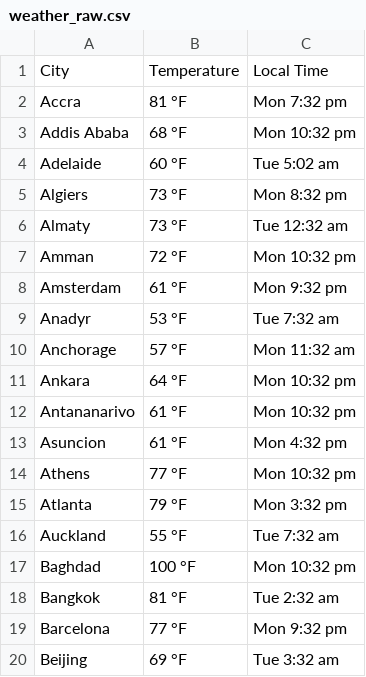
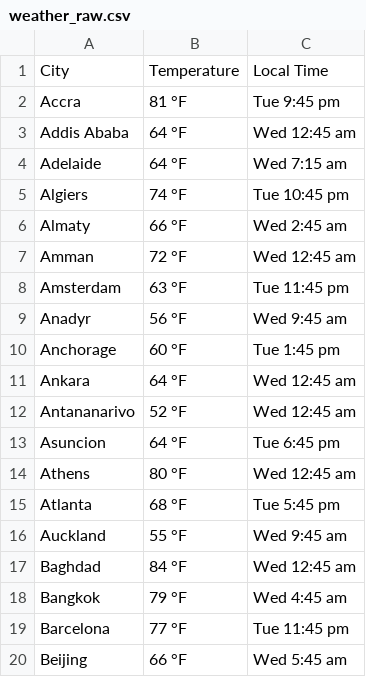
Before and after one commit to germxz/data_scraping_capstone, a CSV file: weather_raw.csv, drawn as a sheet; only a part is shown; the diff covers the shown part only.

```diff
--- a/weather_raw.csv
+++ b/weather_raw.csv
@@ -1,20 +1,20 @@
 City,Temperature,Local Time
-Accra,81 °F,Mon 7:32 pm
-Addis Ababa,68 °F,Mon 10:32 pm
-Adelaide,60 °F,Tue 5:02 am
-Algiers,73 °F,Mon 8:32 pm
-Almaty,73 °F,Tue 12:32 am
-Amman,72 °F,Mon 10:32 pm
-Amsterdam,61 °F,Mon 9:32 pm
-Anadyr,53 °F,Tue 7:32 am
-Anchorage,57 °F,Mon 11:32 am
-Ankara,64 °F,Mon 10:32 pm
-Antananarivo,61 °F,Mon 10:32 pm
-Asuncion,61 °F,Mon 4:32 pm
-Athens,77 °F,Mon 10:32 pm
-Atlanta,79 °F,Mon 3:32 pm
-Auckland,55 °F,Tue 7:32 am
-Baghdad,100 °F,Mon 10:32 pm
-Bangkok,81 °F,Tue 2:32 am
-Barcelona,77 °F,Mon 9:32 pm
-Beijing,69 °F,Tue 3:32 am
+Accra,81 °F,Tue 9:45 pm
+Addis Ababa,64 °F,Wed 12:45 am
+Adelaide,64 °F,Wed 7:15 am
+Algiers,74 °F,Tue 10:45 pm
+Almaty,66 °F,Wed 2:45 am
+Amman,72 °F,Wed 12:45 am
+Amsterdam,63 °F,Tue 11:45 pm
+Anadyr,56 °F,Wed 9:45 am
+Anchorage,60 °F,Tue 1:45 pm
+Ankara,64 °F,Wed 12:45 am
+Antananarivo,52 °F,Wed 12:45 am
+Asuncion,64 °F,Tue 6:45 pm
+Athens,80 °F,Wed 12:45 am
+Atlanta,68 °F,Tue 5:45 pm
+Auckland,55 °F,Wed 9:45 am
+Baghdad,84 °F,Wed 12:45 am
+Bangkok,79 °F,Wed 4:45 am
+Barcelona,77 °F,Tue 11:45 pm
+Beijing,66 °F,Wed 5:45 am
```
Also changed, not shown: 52 edited cells elsewhere in this file, weather_clean.csv, 5 other files.
